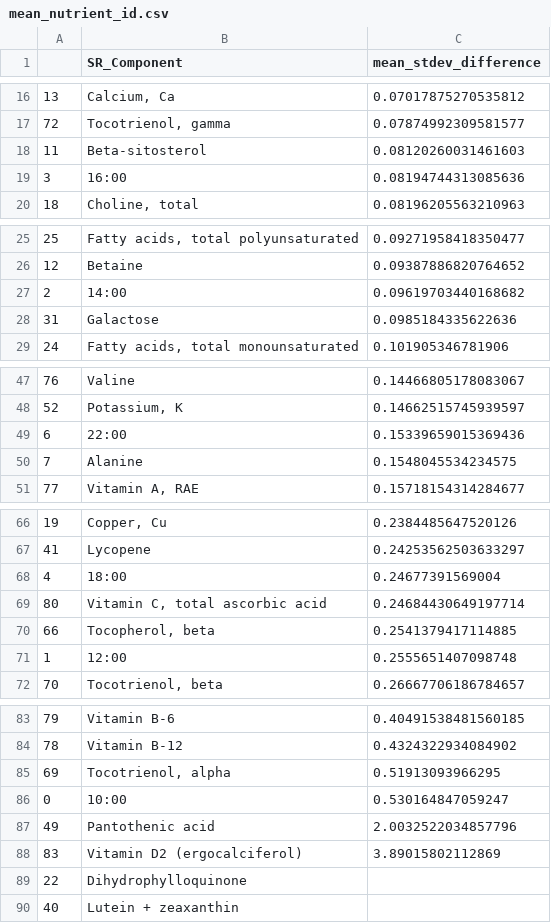
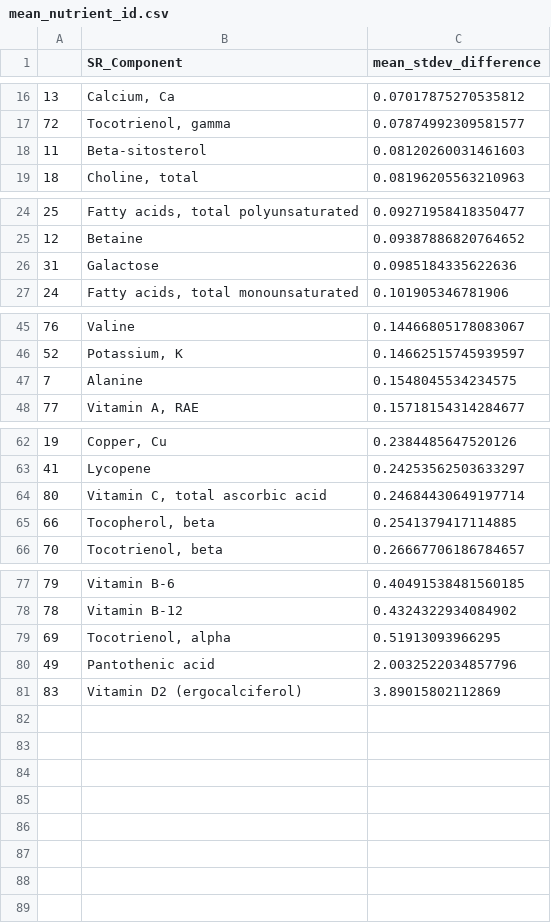
Before and after one commit to M261458/IC24, a CSV file: mean_nutrient_id.csv, drawn as a sheet; only a part is shown, gaps mark what is left out; the diff covers the shown part only; the diff names each change by its address in the sheet, - before the commit and + after, or states it on an @@ line.

```diff
--- a/mean_nutrient_id.csv
+++ b/mean_nutrient_id.csv
-row 19: 3 | 16:00 | 0.08194744313085636
-row 27: 2 | 14:00 | 0.09619703440168682
-row 49: 6 | 22:00 | 0.15339659015369436
-row 68: 4 | 18:00 | 0.24677391569004
-row 71: 1 | 12:00 | 0.2555651407098748
-row 86: 0 | 10:00 | 0.530164847059247
-row 89: 22 | Dihydrophylloquinone
-row 90: 40 | Lutein + zeaxanthin
```
Also changed, not shown: 1 removed row elsewhere in this file, 6 other files.
